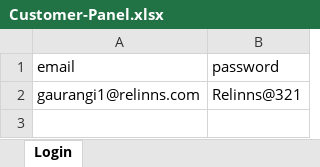
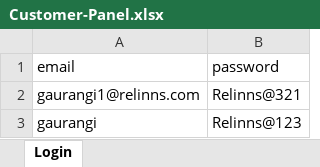
Before and after one commit to gaurangii/Automation-e2e, an Excel workbook: data/Customer-Panel.xlsx, sheet Login, drawn as a sheet; values as stored, in another font and other column widths than the file's, no borders; charts and pictures not drawn; the diff names each change by its address in the sheet, - before the commit and + after, or states it on an @@ line.

Commit message:
[Added] Completed login module test cases

```diff
--- a/data/Customer-Panel.xlsx (sheet Login)
+++ b/data/Customer-Panel.xlsx (sheet Login)
+row 3: gaurangi | Relinns@123
```
Also changed, not shown: 4 other files.
